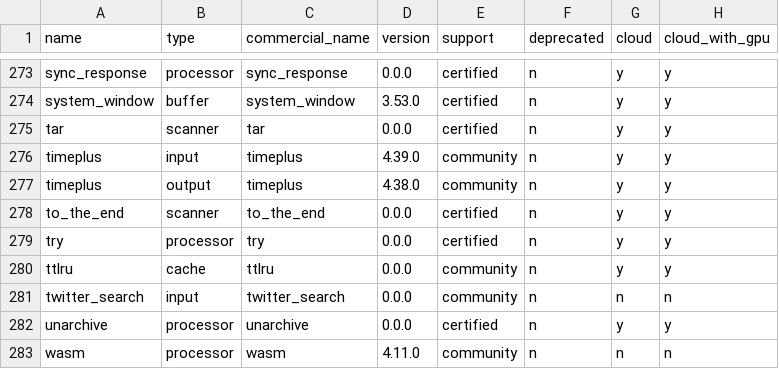
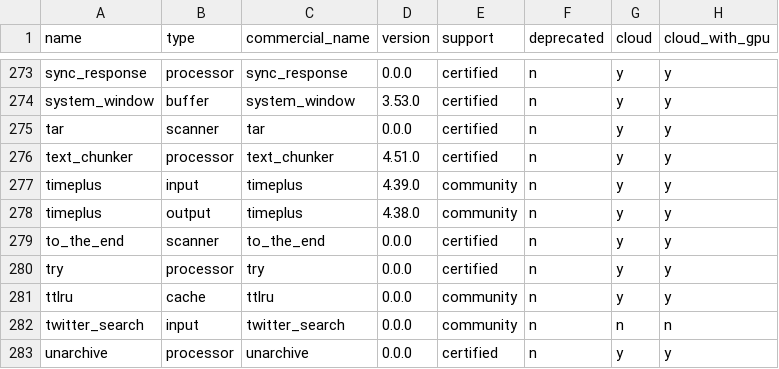
Before and after one commit to cyborginc/connect, a CSV file: internal/plugins/info.csv, drawn as a sheet; only a part is shown, gaps mark what is left out; the shorter side is filled out with more unchanged rows.

Commit message:
text: wire up publically

```diff
--- a/internal/plugins/info.csv
+++ b/internal/plugins/info.csv
@@ -275,2 +275,3 @@ system_window             ,buffer    ,system_window             ,3.53.0  ,certif
 tar                       ,scanner   ,tar                       ,0.0.0   ,certified  ,n          ,y     ,y
+text_chunker              ,processor ,text_chunker              ,4.51.0  ,certified  ,n          ,y     ,y
 timeplus                  ,input     ,timeplus                  ,4.39.0  ,community  ,n          ,y     ,y
```
Also changed, not shown: 16 other files.
